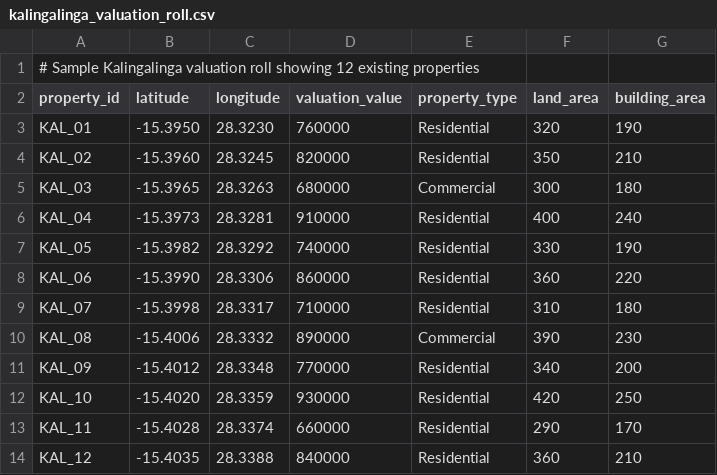
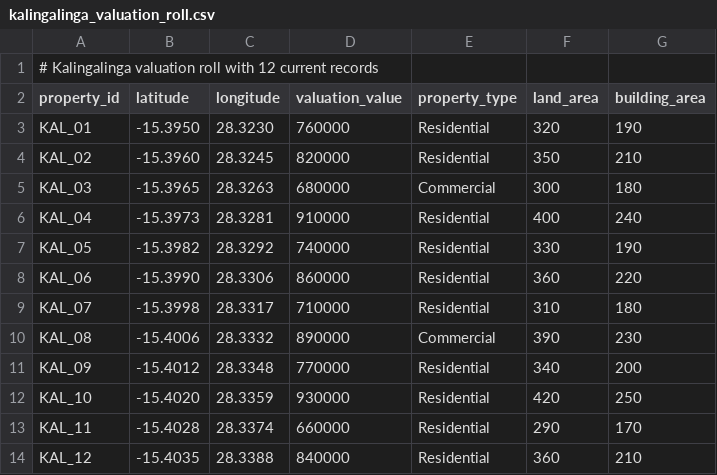
Before and after one commit to charlesbkn17-cmyk/lusaka_property_valuation, a CSV file: data/sample/kalingalinga_valuation_roll.csv, drawn as a sheet.

Commit message:
Implemented the Kalingalinga GIS + ML AVM repository with valuation gap detection logic and dashboard.

```diff
--- a/data/sample/kalingalinga_valuation_roll.csv
+++ b/data/sample/kalingalinga_valuation_roll.csv
@@ -1,2 +1,2 @@
-# Sample Kalingalinga valuation roll showing 12 existing properties
+# Kalingalinga valuation roll with 12 current records
 property_id,latitude,longitude,valuation_value,property_type,land_area,building_area
```
Also changed, not shown: 12 other files.
